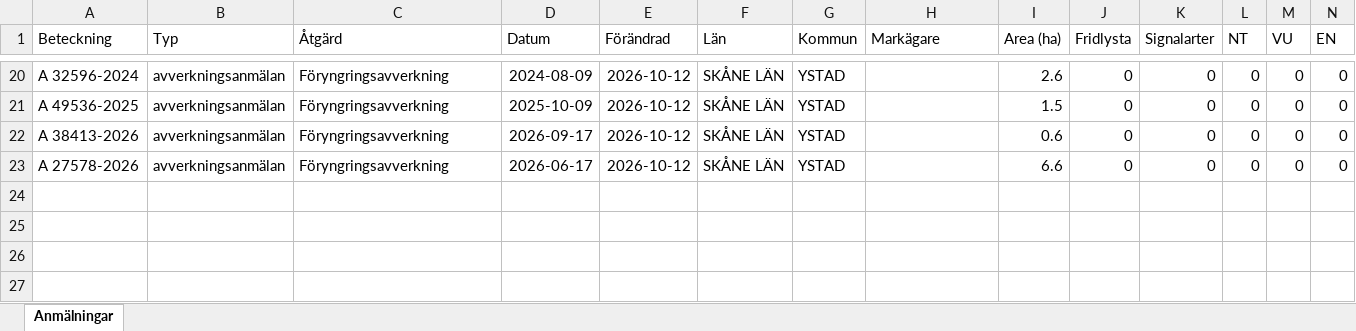
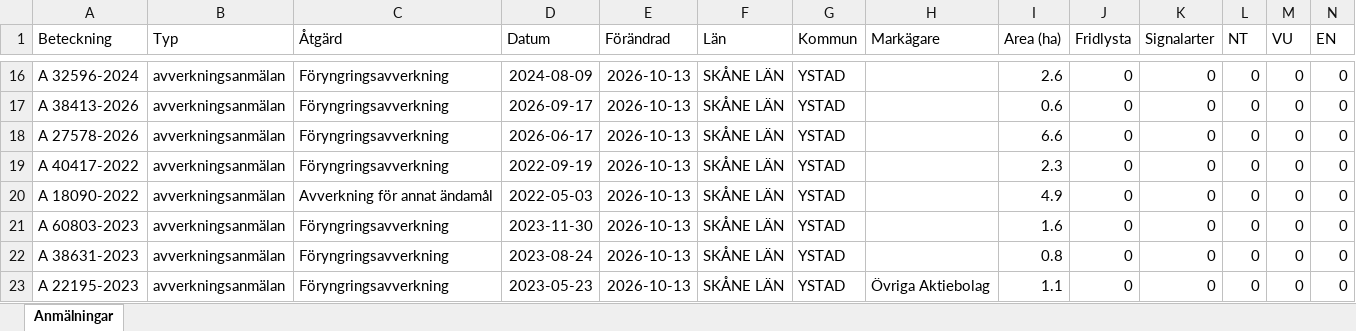
Before and after one commit to klasma/Logging_1286, an Excel workbook: Översikt YSTAD.xlsx, sheet Anmälningar, drawn as a sheet; only a part is shown, gaps mark what is left out; values as stored, in another font and other column widths than the file's, no borders; removed rows and columns are numbered as before the commit, all else as after; rows hold the shown columns only; the diff covers the shown part only; the diff names each change by its address in the sheet, - before the commit and + after, or states it on an @@ line.

```diff
--- a/Översikt YSTAD.xlsx (sheet Anmälningar)
+++ b/Översikt YSTAD.xlsx (sheet Anmälningar)
-E16 (Förändrad): 2026-10-12
+E16 (Förändrad): 2026-10-13
-row 21: A 49536-2025 | avverkningsanmälan | Föryngringsavverkning | 2025-10-09 | 2026-10-12 | SKÅNE LÄN | YSTAD |  | 1.5 | 0 | 0 | 0 | 0 | 0
-E17:E18 (Förändrad): 2026-10-12
+E17:E18 (Förändrad): 2026-10-13
+row 19: A 40417-2022 | avverkningsanmälan | Föryngringsavverkning | 2022-09-19 | 2026-10-13 | SKÅNE LÄN | YSTAD |  | 2.3 | 0 | 0 | 0 | 0 | 0
+row 20: A 18090-2022 | avverkningsanmälan | Avverkning för annat ändamål | 2022-05-03 | 2026-10-13 | SKÅNE LÄN | YSTAD |  | 4.9 | 0 | 0 | 0 | 0 | 0
+row 21: A 60803-2023 | avverkningsanmälan | Föryngringsavverkning | 2023-11-30 | 2026-10-13 | SKÅNE LÄN | YSTAD |  | 1.6 | 0 | 0 | 0 | 0 | 0
+row 22: A 38631-2023 | avverkningsanmälan | Föryngringsavverkning | 2023-08-24 | 2026-10-13 | SKÅNE LÄN | YSTAD |  | 0.8 | 0 | 0 | 0 | 0 | 0
+row 23: A 22195-2023 | avverkningsanmälan | Föryngringsavverkning | 2023-05-23 | 2026-10-13 | SKÅNE LÄN | YSTAD | Övriga Aktiebolag | 1.1 | 0 | 0 | 0 | 0 | 0
```
Also changed, not shown: 3 added rows, 7 removed rows and 31 edited cells elsewhere in this sheet, artfynd/A 29858-2022 artfynd.xlsx, artfynd/A 31213-2023 artfynd.xlsx, 54 other files.
